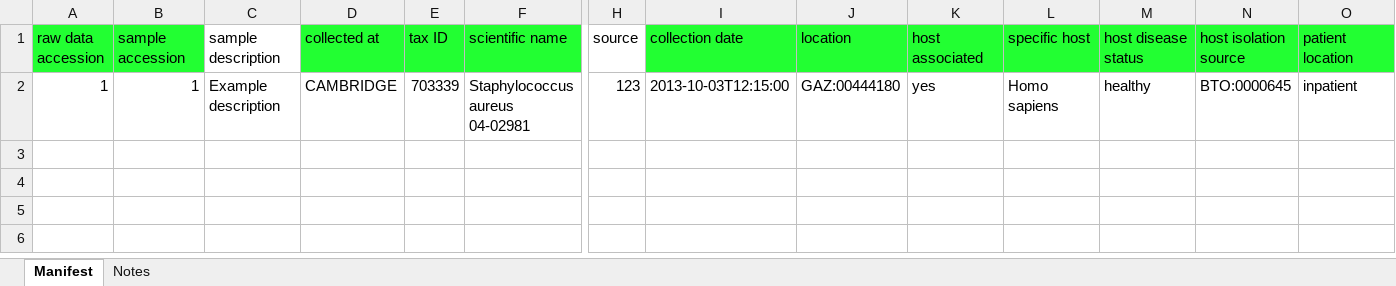
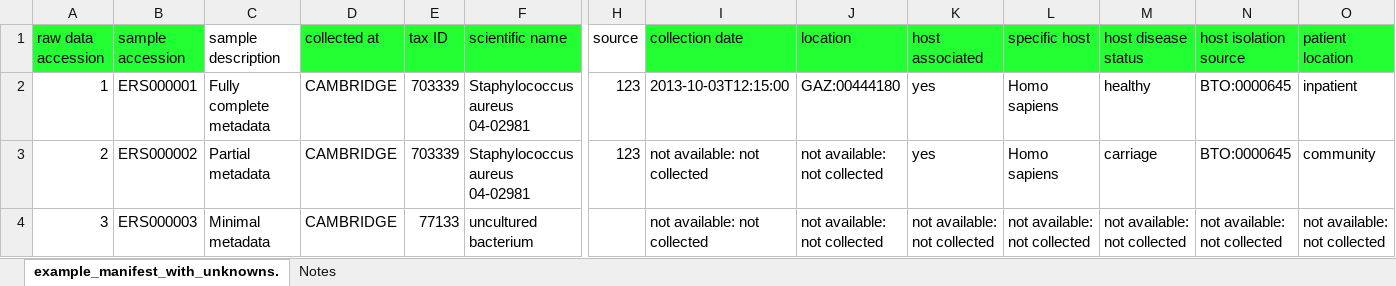
Before and after one commit to jacquikeane/HICF_checklist, an Excel workbook: example_manifest.xlsx, sheet example_manifest_with_unknowns., drawn as a sheet; only a part is shown, gaps mark what is left out; values as stored, in another font and other column widths than the file's, no borders; rows hold the shown columns only; the diff names each change by its address in the sheet, - before the commit and + after, or states it on an @@ line.

Commit message:
Add support for unknown values

```diff
--- a/example_manifest.xlsx (sheet example_manifest_with_unknowns.)
+++ b/example_manifest.xlsx (sheet example_manifest_with_unknowns.)
-sheet tab: Manifest
+sheet tab: example_manifest_with_unknowns.
-B2 (sample accession): 1
+B2 (sample accession): ERS000001
-C2 (sample description): Example description
+C2 (sample description): Fully complete metadata
+row 3: 2 | ERS000002 | Partial metadata | CAMBRIDGE | 703339 | Staphylococcus aureus 04-02981 | 123 | not available: not collected | not available: not collected | yes | Homo sapiens | carriage | BTO:0000645 | community
+row 4: 3 | ERS000003 | Minimal metadata | CAMBRIDGE | 77133 | uncultured bacterium |  | not available: not collected | not available: not collected | not available: not collected | not available: not collected | not available: not collected | not available: not collected | not available: not collected
```
Also changed, not shown: sheet Notes, charts or pictures, 4 other files.
